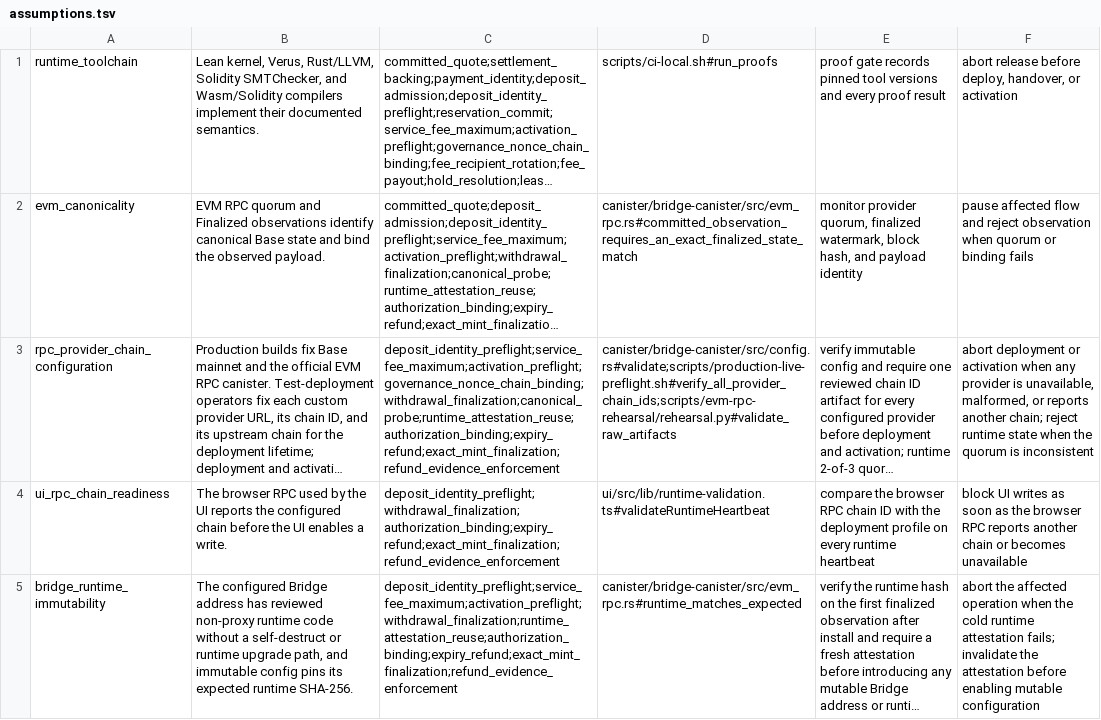
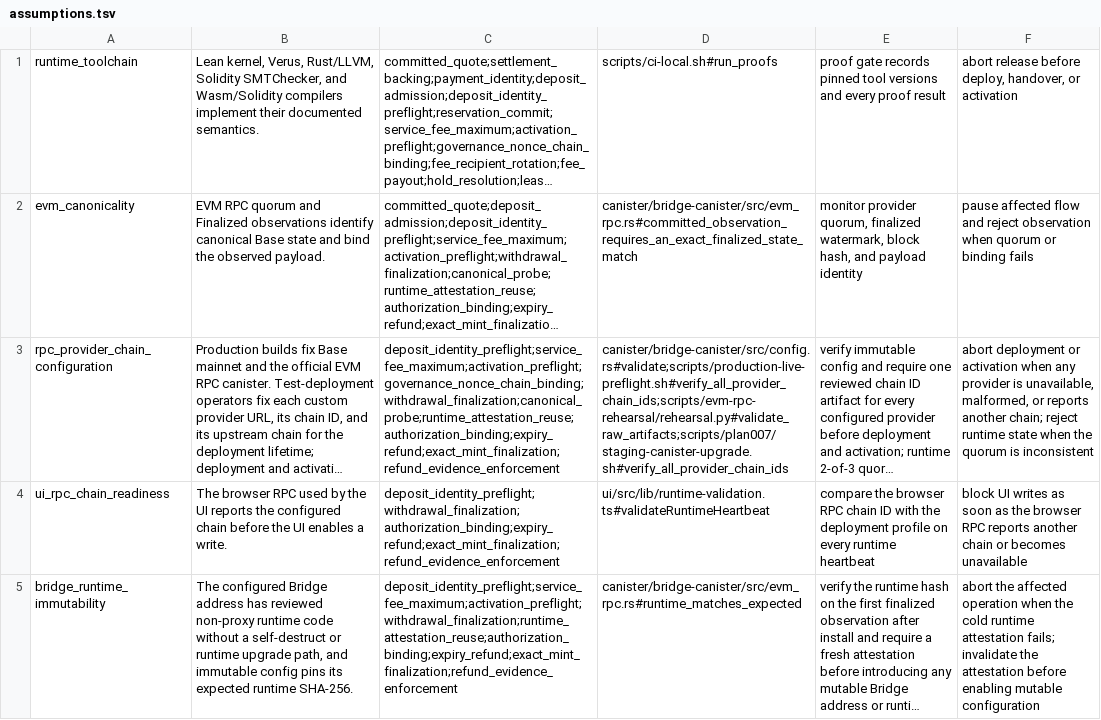
Before and after one commit to humandebri/Bridge, a TSV file: verification/assumptions.tsv, drawn as a sheet; only a part is shown; long unchanged cells end in …; the diff names each change by its address in the sheet, - before the commit and + after, or states it on an @@ line.

```diff
--- a/verification/assumptions.tsv
+++ b/verification/assumptions.tsv
-D3: canister/bridge-canister/src/config.rs#validate;scripts/production-live-preflight.sh#verify_all_provider_chain_ids;scripts/evm-rpc-rehearsal/rehearsal.py#validate_raw_artifacts
+D3: canister/bridge-canister/src/config.rs#validate;scripts/production-live-preflight.sh#verify_all_provider_chain_ids;scripts/evm-rpc-rehearsal/rehearsal.py#validate_raw_artifacts;scripts/plan007/staging-canister-upgrade.sh#verify_all_provider_chain_ids
```
Also changed, not shown: verification/proof-impact.tsv, 5 other files.
